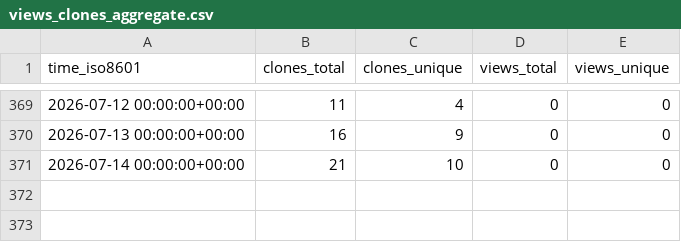
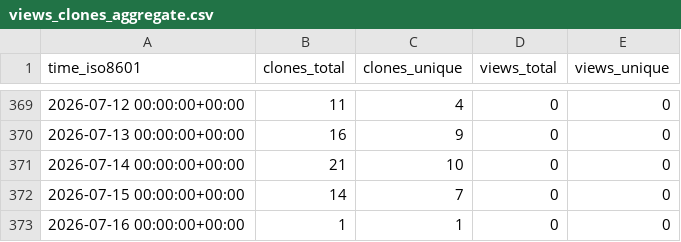
Before and after one commit to LukasBraun2/color-bot-windows, a CSV file: LukasBraun2/color-bot-windows/ghrs-data/views_clones_aggregate.csv, drawn as a sheet; only a part is shown, gaps mark what is left out.

```diff
--- a/LukasBraun2/color-bot-windows/ghrs-data/views_clones_aggregate.csv
+++ b/LukasBraun2/color-bot-windows/ghrs-data/views_clones_aggregate.csv
@@ -371 +371,3 @@ time_iso8601,clones_total,clones_unique,views_total,views_unique
 2026-07-14 00:00:00+00:00,21,10,0,0
+2026-07-15 00:00:00+00:00,14,7,0,0
+2026-07-16 00:00:00+00:00,1,1,0,0
```
Also changed, not shown: 1 other file.
